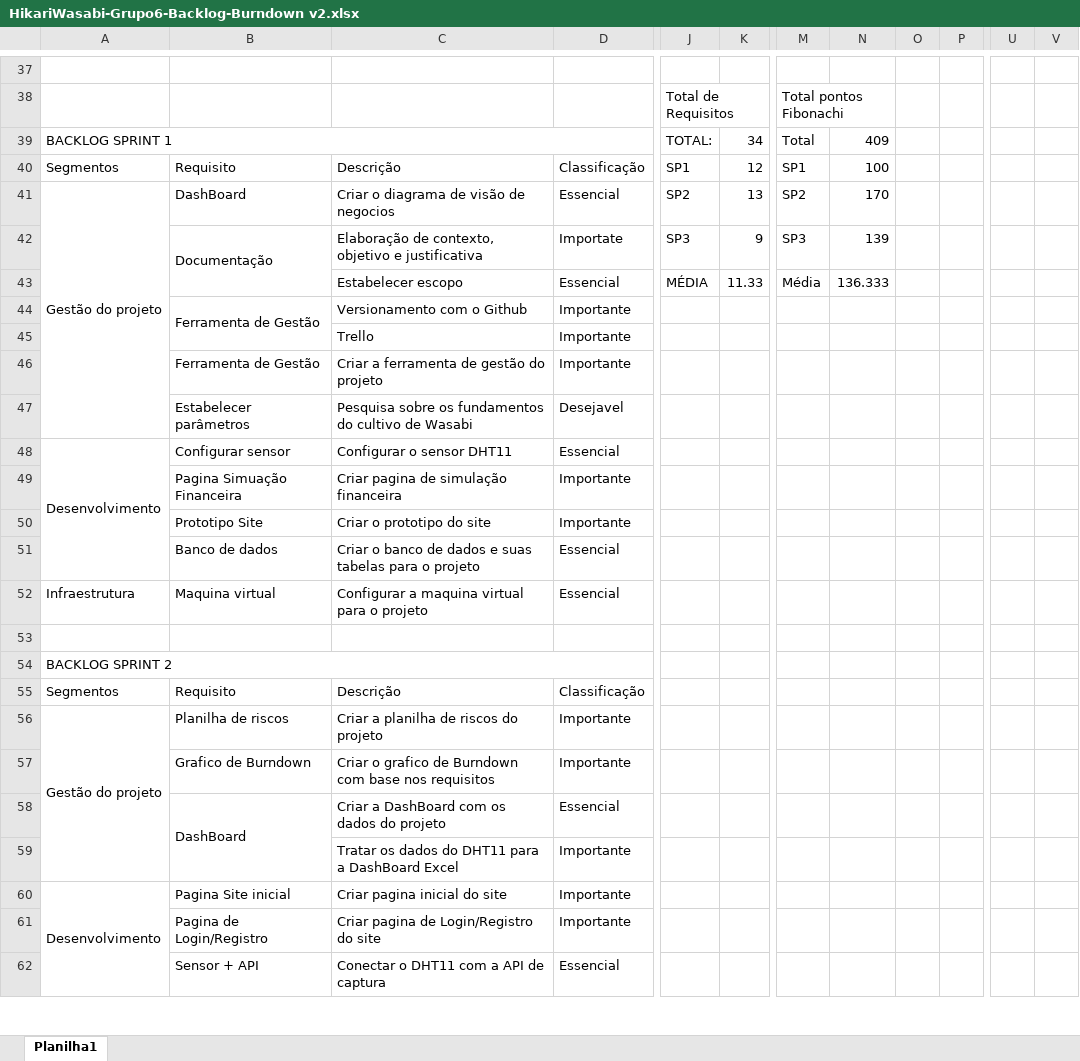
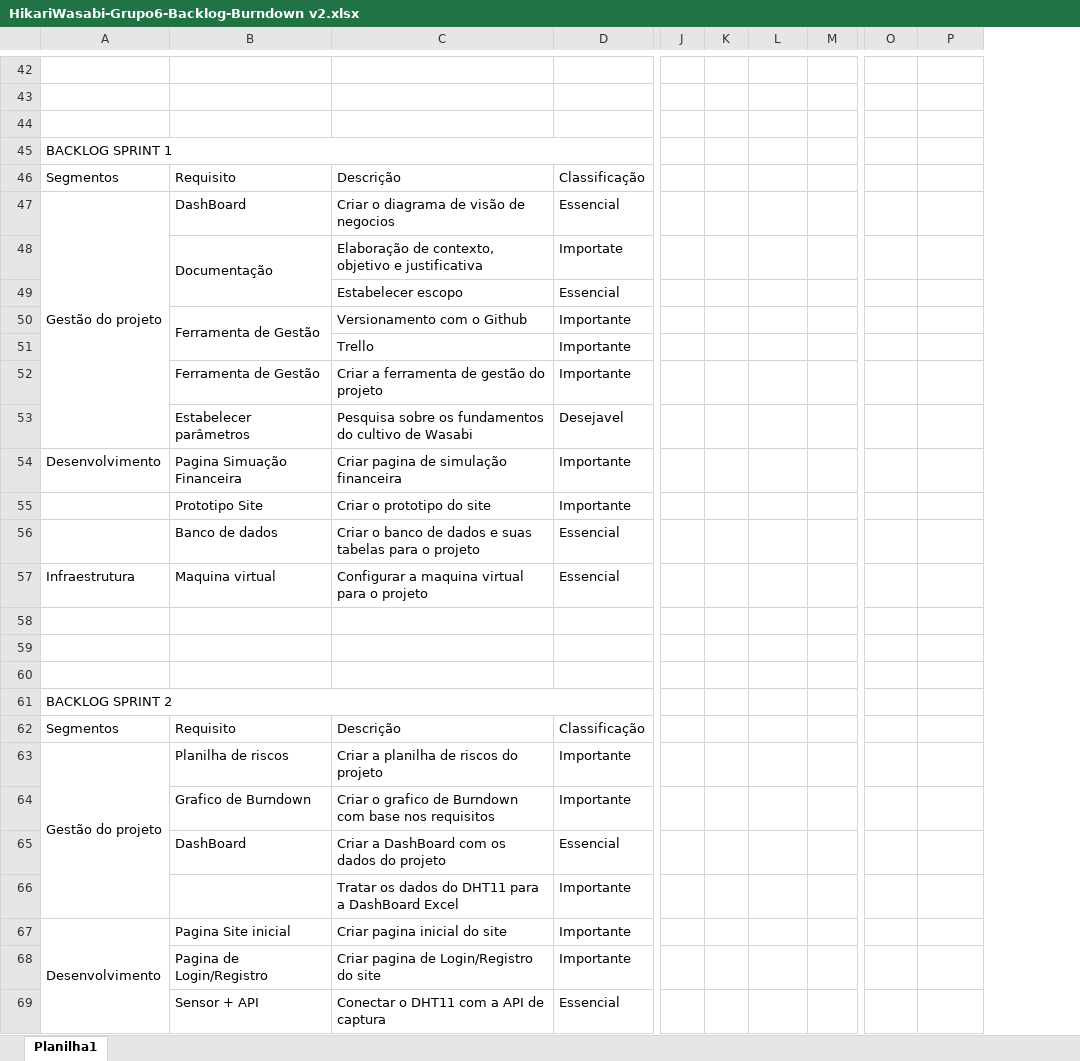
Before and after one commit to Hikari-Wasabi/Documentation, an Excel workbook: HikariWasabi-Grupo6-Backlog-Burndown v2.xlsx, sheet Planilha1, drawn as a sheet; only a part is shown, gaps mark what is left out; values as stored, in another font and other column widths than the file's, no cell formats; charts and pictures not drawn; removed rows and columns are numbered as before the commit, all else as after; rows hold the shown columns only; the diff covers the shown part only; the diff names each change by its address in the sheet, - before the commit and + after, or states it on an @@ line.

Commit message:
atualização requisitos Sprint 3

```diff
--- a/HikariWasabi-Grupo6-Backlog-Burndown v2.xlsx (sheet Planilha1)
+++ b/HikariWasabi-Grupo6-Backlog-Burndown v2.xlsx (sheet Planilha1)
+column J, empty
+column K, empty
-column O, empty
-column P, empty
-column U, empty
-column V, empty
-row 43:  |  |  |  | Total de Requisitos |  | Total pontos Fibonachi
+row 43: (empty)
-J38:K38 merged
-M38:N38 merged
-row 44: BACKLOG SPRINT 1 |  |  |  | TOTAL: | 34 | Total | 409
+row 44: (empty)
-A39:H39 merged
+row 45: BACKLOG SPRINT 1
-L46: SP1
+L46: (empty)
-M46: 12
+M46: (empty)
-O46: SP1
+O46: (empty)
-P46: 100
+P46: (empty)
-L47: SP2
+L47: (empty)
-M47: 13
+M47: (empty)
-O47: SP2
+O47: (empty)
-P47: 170
+P47: (empty)
-L48: SP3
+L48: (empty)
-M48: 9
+M48: (empty)
-O48: SP3
+O48: (empty)
-P48: 139
+P48: (empty)
-L49: MÉDIA
+L49: (empty)
-M49: 11.33
+M49: (empty)
-O49: Média
+O49: (empty)
-P49: 136.333
+P49: (empty)
-row 48: Desenvolvimento | Configurar sensor | Configurar o sensor DHT11 | Essencial
-A54: (empty)
+A54: Desenvolvimento
+row 58: (empty)
+row 59: (empty)
-B58:B59 merged
```
Also changed, not shown: 18 added rows, 12 removed rows, 30 edited cells and merged cells elsewhere in this sheet, cell formats, charts or pictures.
